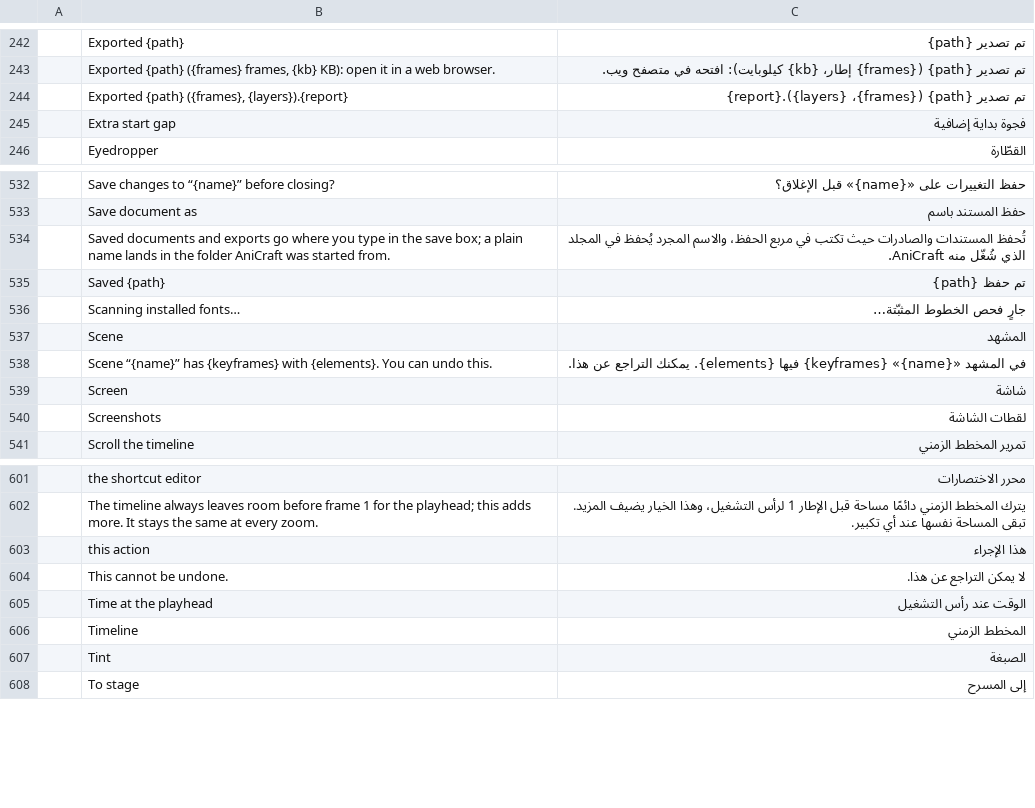
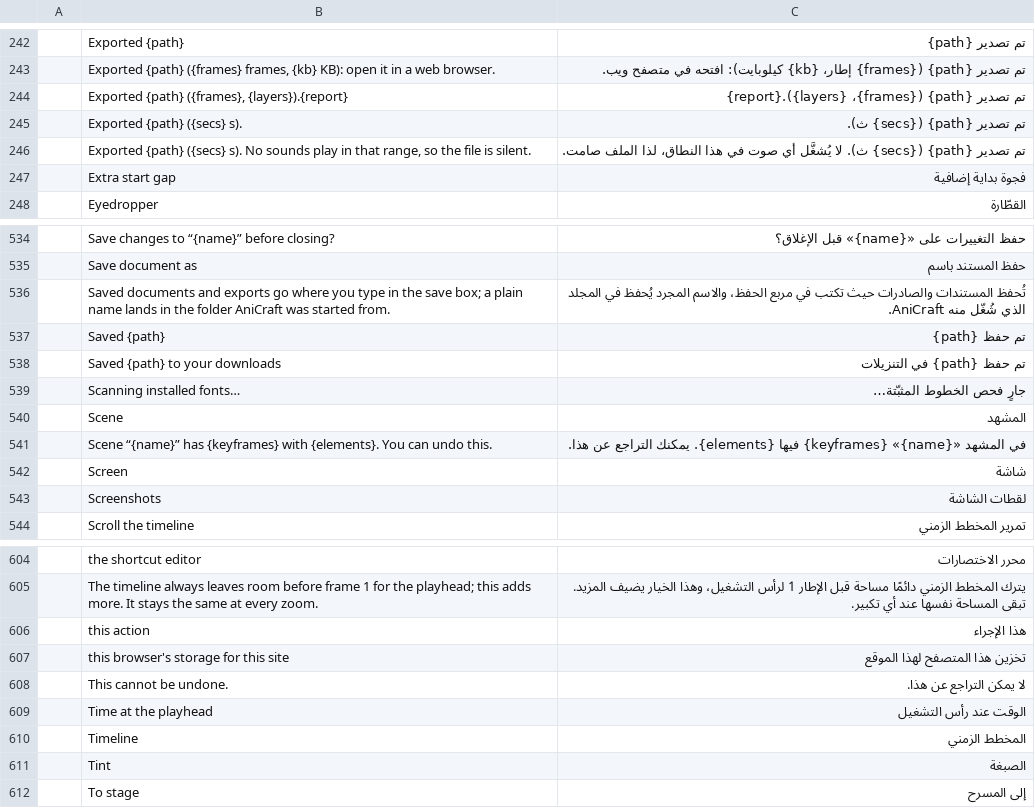
Before and after one commit to SoldierPePe/craft-i18n, a TSV file: locales/ar/anicraft.tsv, drawn as a sheet; only a part is shown, gaps mark what is left out; the diff names each change by its address in the sheet, - before the commit and + after, or states it on an @@ line.

Commit message:
ar/anicraft: audio export status, saving to downloads and browser settings in the web build (4 rows, anicraft@dd01646)

```diff
--- a/locales/ar/anicraft.tsv
+++ b/locales/ar/anicraft.tsv
+row 245:  | Exported {path} ({secs} s). | تم تصدير {path} ({secs} ث).
+row 246:  | Exported {path} ({secs} s). No sounds play in that range, so the file is silent. | تم تصدير {path} ({secs} ث). لا يُشغَّل أي صوت في هذا النطاق، لذا الملف صامت.
+row 538:  | Saved {path} to your downloads | تم حفظ {path} في التنزيلات
+row 607:  | this browser's storage for this site | تخزين هذا المتصفح لهذا الموقع
```
Also changed, not shown: 1 other file.
